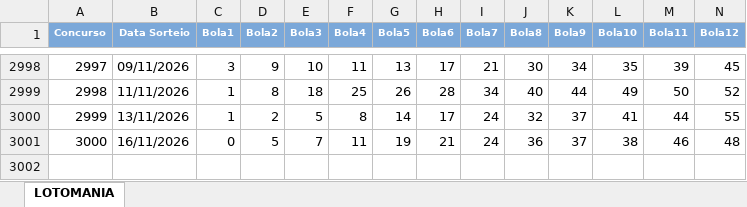
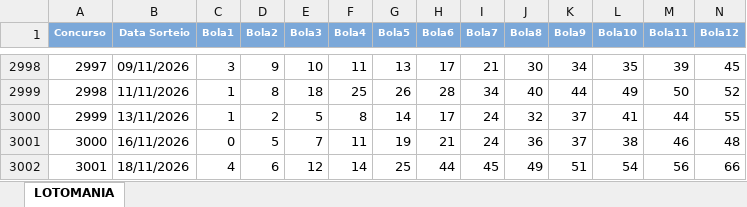
Before and after one commit to loteriasdacaixa2024/LoteriasPosicao, an Excel workbook: DownloadTodosResultadosLoterias/downloads/LOTOMANIA.xlsx, sheet LOTOMANIA, drawn as a sheet; only a part is shown, gaps mark what is left out; values as stored, in another font and other column widths than the file's, no borders; rows hold the shown columns only; the diff names each change by its address in the sheet, - before the commit and + after, or states it on an @@ line.

```diff
--- a/DownloadTodosResultadosLoterias/downloads/LOTOMANIA.xlsx (sheet LOTOMANIA)
+++ b/DownloadTodosResultadosLoterias/downloads/LOTOMANIA.xlsx (sheet LOTOMANIA)
+row 3002: 3001 | 18/11/2026 | 4 | 6 | 12 | 14 | 25 | 44 | 45 | 49 | 51 | 54 | 56 | 66
```
Also changed, not shown: DownloadTodosResultadosLoterias/downloads/DIA_DE_SORTE.xlsx, DownloadTodosResultadosLoterias/downloads/DUPLA_SENA.xlsx, 37 other files.
